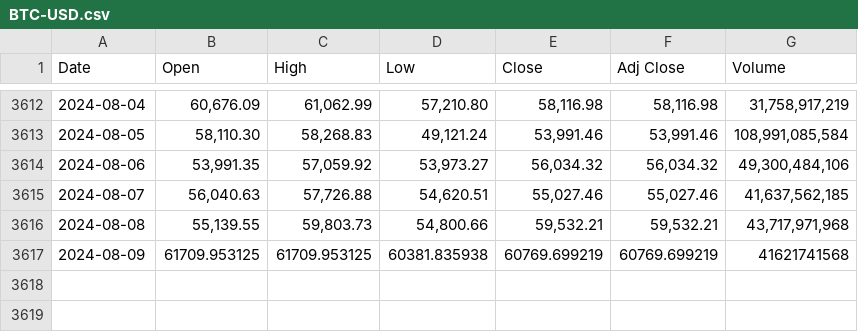
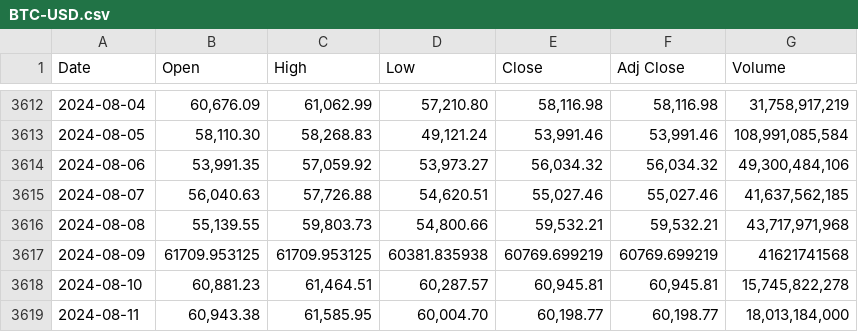
Before and after one commit to joshuaobare/finance_ml, a CSV file: src/finance_ml/data/BTC-USD.csv, drawn as a sheet; only a part is shown, gaps mark what is left out.

Commit message:
Update datasets

```diff
--- a/src/finance_ml/data/BTC-USD.csv
+++ b/src/finance_ml/data/BTC-USD.csv
@@ -3617 +3617,3 @@ Date,Open,High,Low,Close,Adj Close,Volume
 2024-08-09,61709.953125,61709.953125,60381.835938,60769.699219,60769.699219,41621741568
+2024-08-10,"60,881.23","61,464.51","60,287.57","60,945.81","60,945.81","15,745,822,278"
+2024-08-11,"60,943.38","61,585.95","60,004.70","60,198.77","60,198.77","18,013,184,000"
```
Also changed, not shown: src/finance_ml/data/ETH-USD.csv, src/finance_ml/data/GLD-USD.csv, 4 other files.
